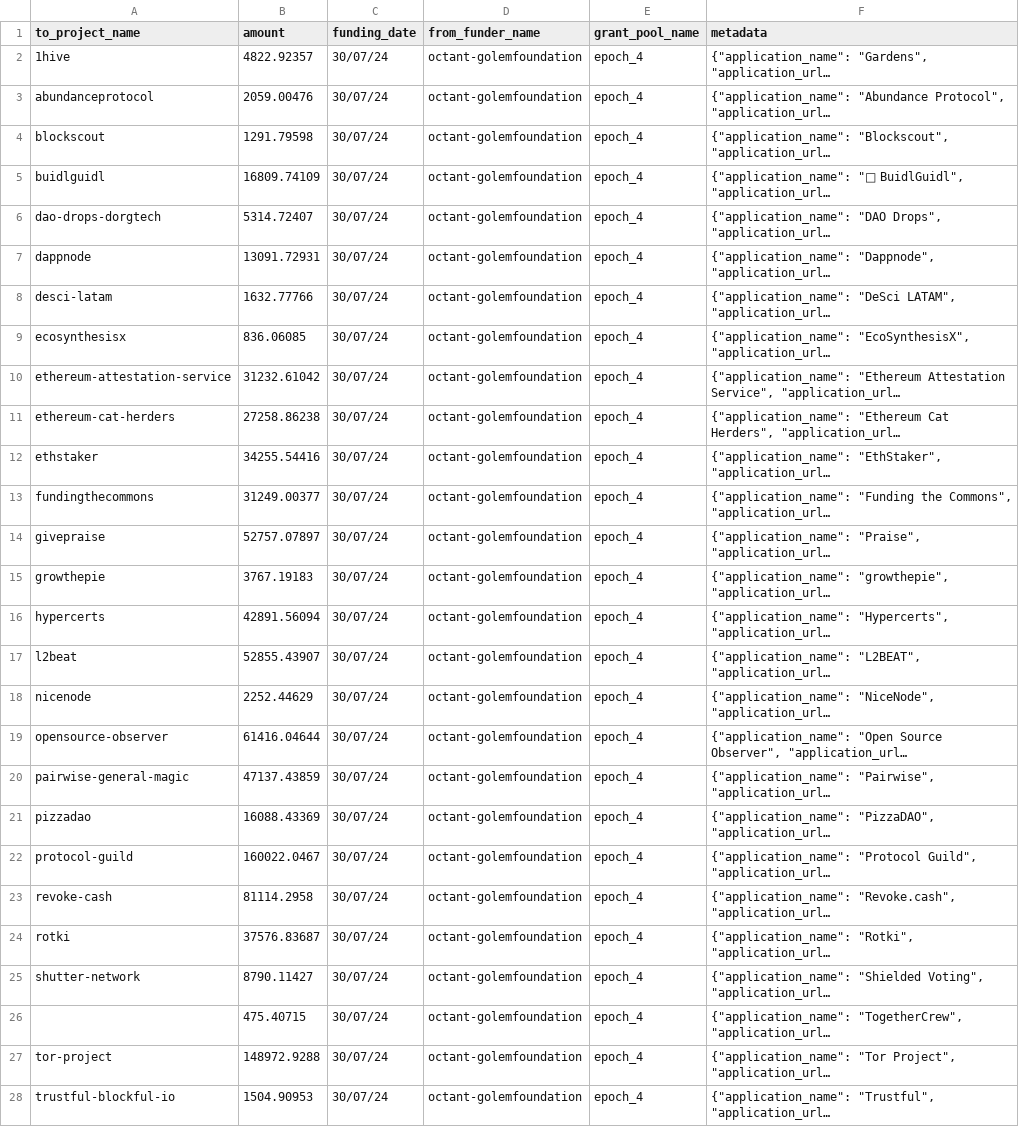
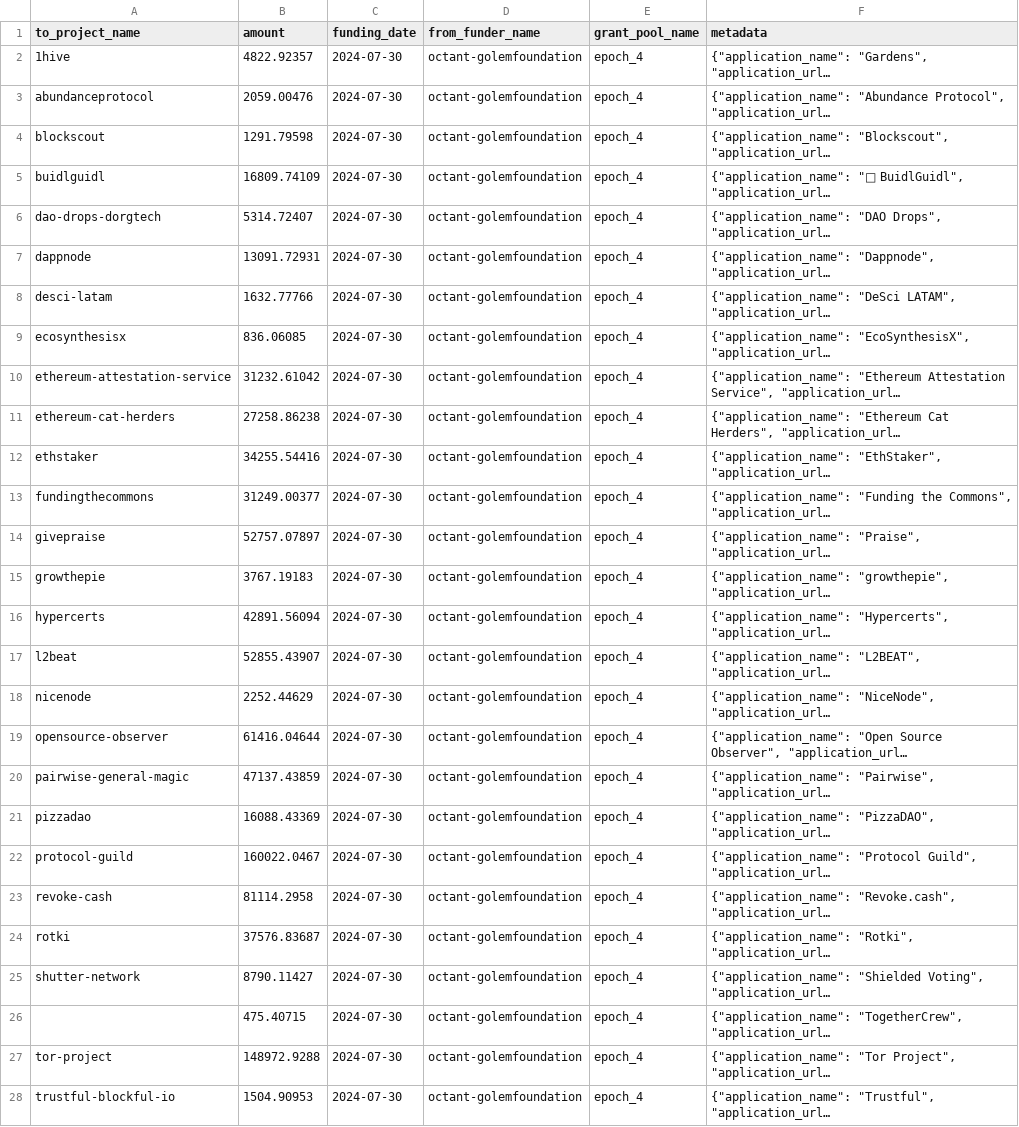
Before and after one commit to opensource-observer/oss-funding, a CSV file: data/funders/octant-golemfoundation/uploads/epoch_4.csv, drawn as a sheet; only a part is shown; long unchanged cells end in …; the diff covers the shown part only; the diff names each change by its address in the sheet, - before the commit and + after, or states it on an @@ line.

Commit message:
fix: date formats

```diff
--- a/data/funders/octant-golemfoundation/uploads/epoch_4.csv
+++ b/data/funders/octant-golemfoundation/uploads/epoch_4.csv
-C2:C28 (funding_date): 30/07/24
+C2:C28 (funding_date): 2024-07-30
```
Also changed, not shown: 3 edited cells elsewhere in this file, data/funders/octant-golemfoundation/uploads/epoch_5.csv, 2 other files.
